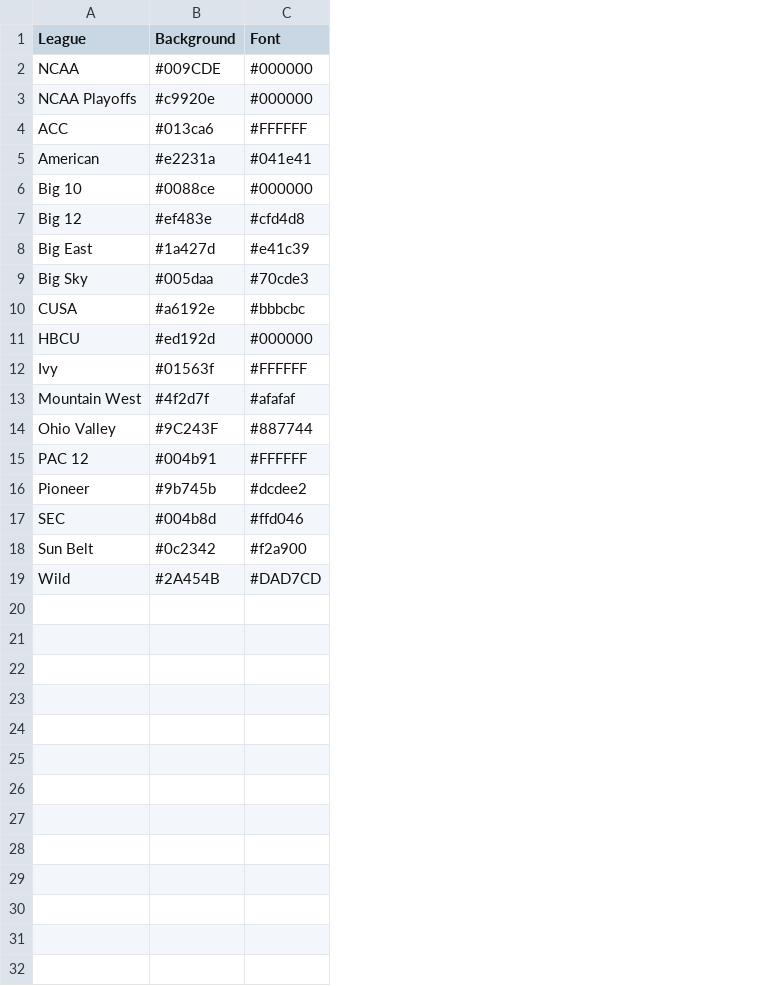
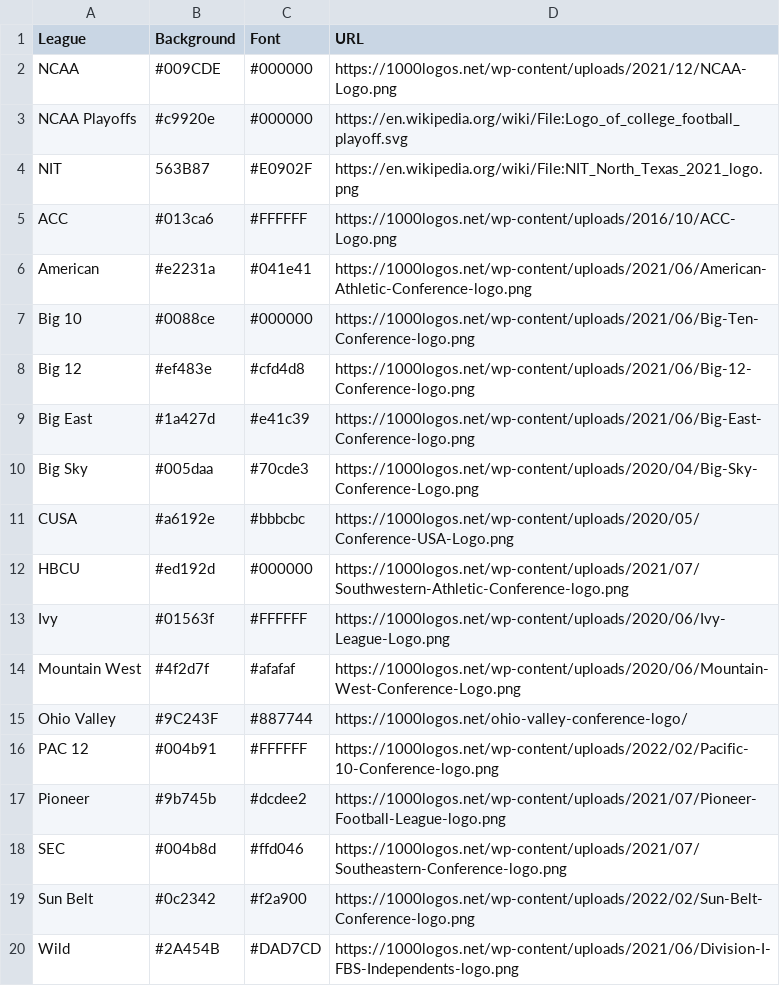
Before and after one commit to wrightc214-PBI/NCAA180-Sleeper, a CSV file: data/Colors - Leagues.csv, drawn as a sheet; addresses are those after the commit; the diff names each change by its address in the sheet, - before the commit and + after, or states it on an @@ line.

Commit message:
Add files via upload

```diff
--- a/data/Colors - Leagues.csv
+++ b/data/Colors - Leagues.csv
+column D (URL), rows 2-3: https://1000logos.net/wp-content/uploads/2021/12/NCAA-Logo.png | https://en.wikipedia.org/wiki/File:Logo_of_college_football_playoff.svg; rows 5-20: https://1000logos.net/wp-content/uploads/2016/10/ACC-Logo.png | https://1000logos.net/wp-content/uploads/2021/06/American-Athletic-Conference-logo.png | https://1000logos.net/wp-content/uploads/2021/06/Big-Ten-Conference-logo.png | https://1000logos.net/wp-content/uploads/2021/06/Big-12-Conference-logo.png | https://1000logos.net/wp-content/uploads/2021/06/Big-East-Conference-logo.png | https://1000logos.net/wp-content/uploads/2020/04/Big-Sky-Conference-Logo.png | https://1000logos.net/wp-content/uploads/2020/05/Conference-USA-Logo.png | https://1000logos.net/wp-content/uploads/2021/07/Southwestern-Athletic-Conference-logo.png | https://1000logos.net/wp-content/uploads/2020/06/Ivy-League-Logo.png | https://1000logos.net/wp-content/uploads/2020/06/Mountain-West-Conference-Logo.png | https://1000logos.net/ohio-valley-conference-logo/ | https://1000logos.net/wp-content/uploads/2022/02/Pacific-10-Conference-logo.png | https://1000logos.net/wp-content/uploads/2021/07/Pioneer-Football-League-logo.png | https://1000logos.net/wp-content/uploads/2021/07/Southeastern-Conference-logo.png | https://1000logos.net/wp-content/uploads/2022/02/Sun-Belt-Conference-logo.png | https://1000logos.net/wp-content/uploads/2021/06/Division-I-FBS-Independents-logo.png
+row 4: NIT | 563B87 | #E0902F | https://en.wikipedia.org/wiki/File:NIT_North_Texas_2021_logo.png
```
